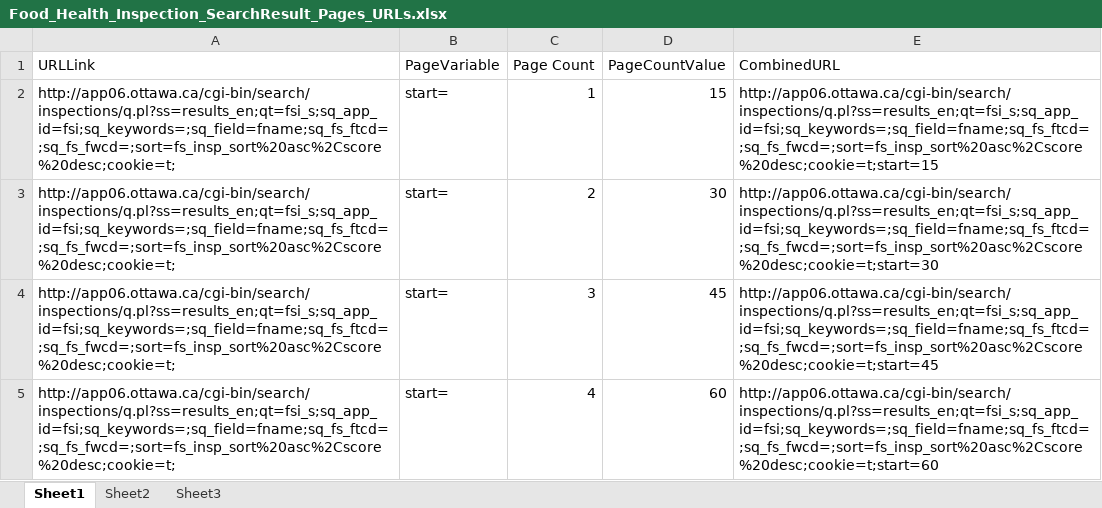
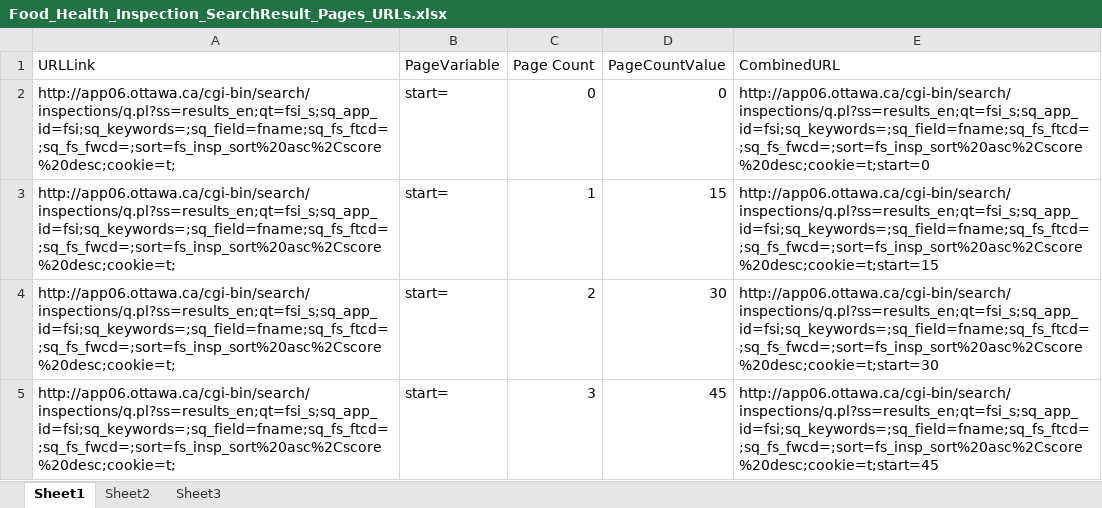
Before and after one commit to StephenOTT/OttawaHealthInspectionsScrape, an Excel workbook: Excel Files/Food_Health_Inspection_SearchResult_Pages_URLs.xlsx, sheet Sheet1, drawn as a sheet; only a part is shown; the shorter side is filled out with more unchanged rows; values as stored, in another font and other column widths than the file's, no borders; the diff names each change by its address in the sheet, - before the commit and + after, or states it on an @@ line.

Commit message:
Forgot 0 value
Added the 0 value to the first row.  Forogt about the start=0 value

```diff
--- a/Excel Files/Food_Health_Inspection_SearchResult_Pages_URLs.xlsx (sheet Sheet1)
+++ b/Excel Files/Food_Health_Inspection_SearchResult_Pages_URLs.xlsx (sheet Sheet1)
+row 2: http://app06.ottawa.ca/cgi-bin/search/inspections/q.pl?ss=results_en;qt=fsi_s;sq_app_id=fsi;sq_keywords=;sq_field=fname;sq_fs_ftcd=;sq_fs_fwcd=;sort=fs_insp_sort%20asc%2Cscore%20desc;cookie=t; | start= | 0 | 0 | http://app06.ottawa.ca/cgi-bin/search/inspections/q.pl?ss=results_en;qt=fsi_s;sq_app_id=fsi;sq_keywords=;sq_field=fname;sq_fs_ftcd=;sq_fs_fwcd=;sort=fs_insp_sort%20asc%2Cscore%20desc;cookie=t;start=0
```
